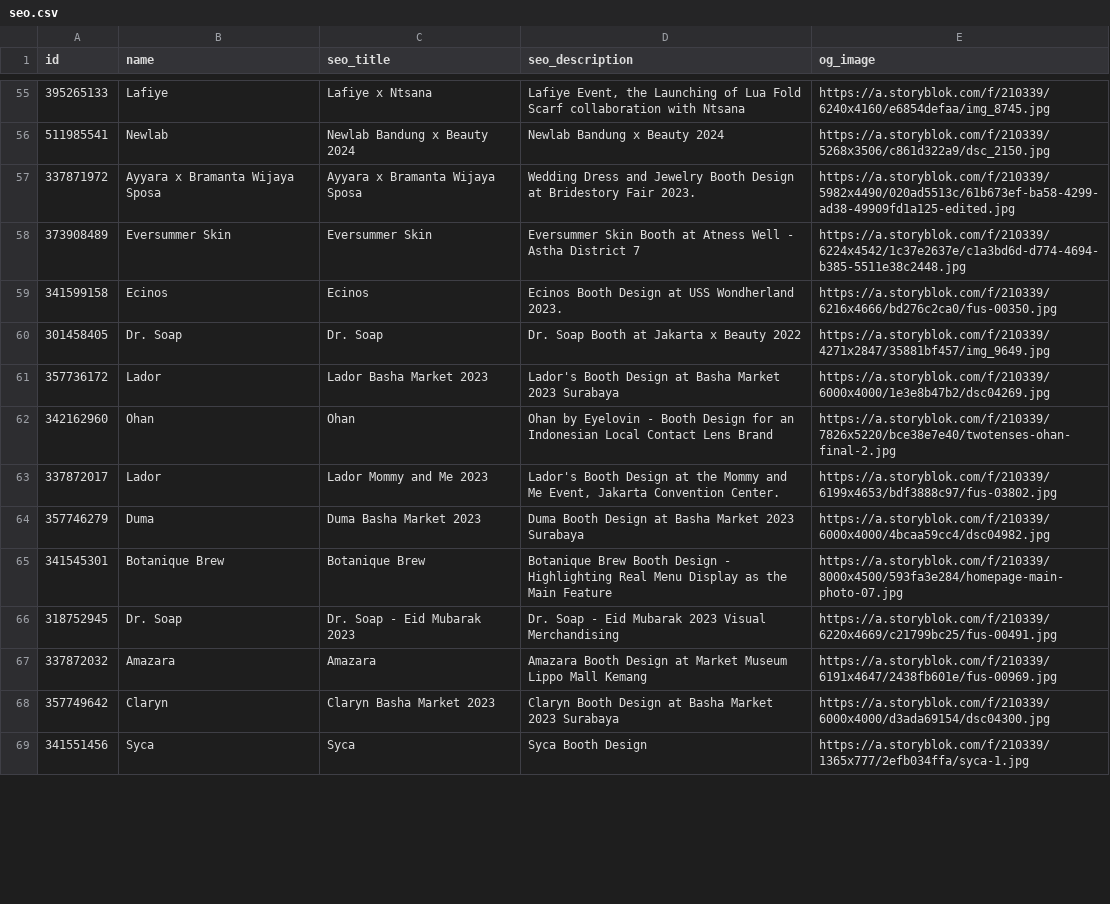
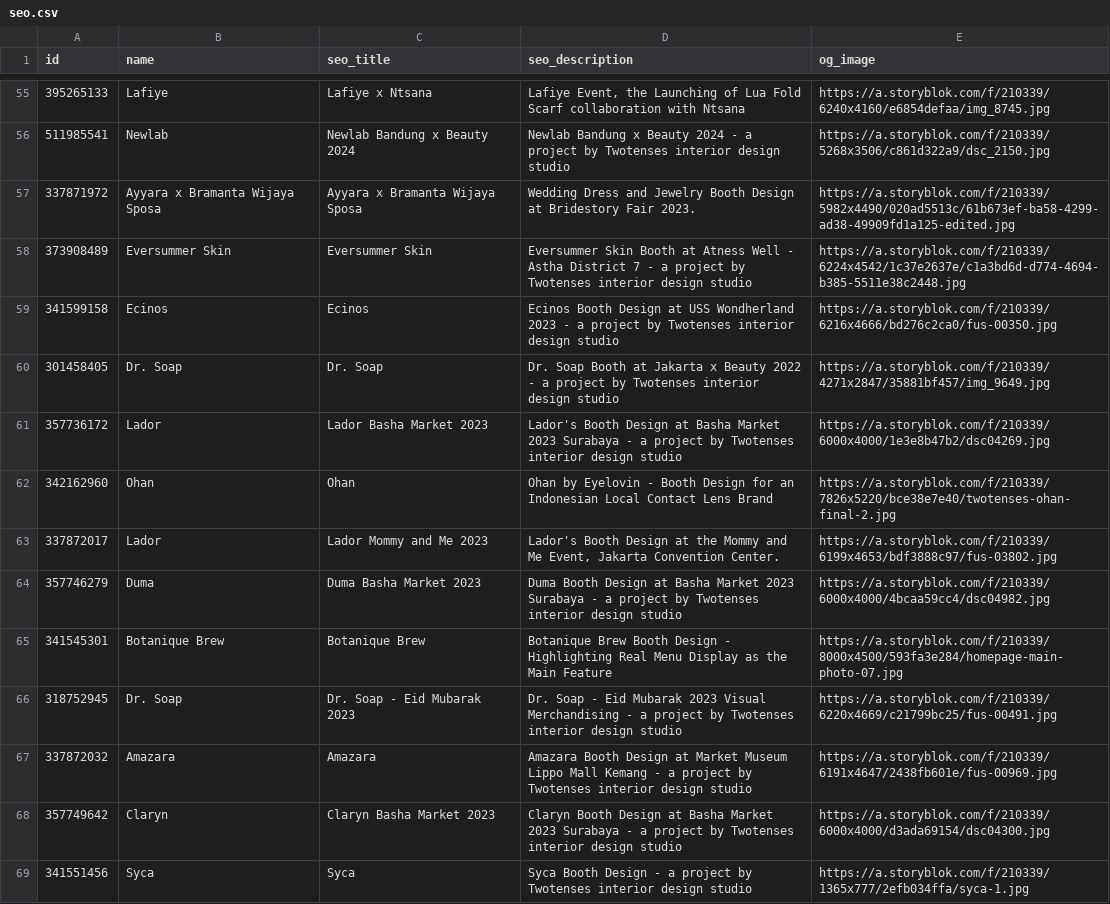
Before and after one commit to albertpratomo/twotenses, a CSV file: data/seo.csv, drawn as a sheet; only a part is shown, gaps mark what is left out; the diff covers the shown part only.

Commit message:
chore: update seo_description

```diff
--- a/data/seo.csv
+++ b/data/seo.csv
@@ -55,15 +55,15 @@ id,name,seo_title,seo_description,og_image
 395265133,Lafiye,Lafiye x Ntsana,"Lafiye Event, the Launching of Lua Fold Scarf collaboration with Ntsana ",https://a.storyblok.com/f/210339/6240x4160/e6854defaa/img_8745.jpg
-511985541,Newlab,Newlab Bandung x Beauty 2024,Newlab Bandung x Beauty 2024,https://a.storyblok.com/f/210339/5268x3506/c861d322a9/dsc_2150.jpg
+511985541,Newlab,Newlab Bandung x Beauty 2024,Newlab Bandung x Beauty 2024 - a project by Twotenses interior design studio,https://a.storyblok.com/f/210339/5268x3506/c861d322a9/dsc_2150.jpg
 337871972,Ayyara x Bramanta Wijaya Sposa,Ayyara x Bramanta Wijaya Sposa,Wedding Dress and Jewelry Booth Design at Bridestory Fair 2023.,https://a.storyblok.com/f/210339/5982x4490/020ad5513c/61b673ef-ba58-4299-ad38-49909fd1a125-edited.jpg
-373908489,Eversummer Skin,Eversummer Skin,Eversummer Skin Booth at Atness Well - Astha District 7,https://a.storyblok.com/f/210339/6224x4542/1c37e2637e/c1a3bd6d-d774-4694-b385-5511e38c2448.jpg
-341599158,Ecinos,Ecinos,Ecinos Booth Design at USS Wondherland 2023.,https://a.storyblok.com/f/210339/6216x4666/bd276c2ca0/fus-00350.jpg
-301458405,Dr. Soap,Dr. Soap,Dr. Soap Booth at Jakarta x Beauty 2022,https://a.storyblok.com/f/210339/4271x2847/35881bf457/img_9649.jpg
-357736172,Lador,Lador Basha Market 2023,Lador's Booth Design at Basha Market 2023 Surabaya,https://a.storyblok.com/f/210339/6000x4000/1e3e8b47b2/dsc04269.jpg
+373908489,Eversummer Skin,Eversummer Skin,Eversummer Skin Booth at Atness Well - Astha District 7 - a project by Twotenses interior design studio,https://a.storyblok.com/f/210339/6224x4542/1c37e2637e/c1a3bd6d-d774-4694-b385-5511e38c2448.jpg
+341599158,Ecinos,Ecinos,Ecinos Booth Design at USS Wondherland 2023 - a project by Twotenses interior design studio,https://a.storyblok.com/f/210339/6216x4666/bd276c2ca0/fus-00350.jpg
+301458405,Dr. Soap,Dr. Soap,Dr. Soap Booth at Jakarta x Beauty 2022 - a project by Twotenses interior design studio,https://a.storyblok.com/f/210339/4271x2847/35881bf457/img_9649.jpg
+357736172,Lador,Lador Basha Market 2023,Lador's Booth Design at Basha Market 2023 Surabaya - a project by Twotenses interior design studio,https://a.storyblok.com/f/210339/6000x4000/1e3e8b47b2/dsc04269.jpg
 342162960,Ohan ,Ohan,Ohan by Eyelovin - Booth Design for an Indonesian Local Contact Lens Brand,https://a.storyblok.com/f/210339/7826x5220/bce38e7e40/twotenses-ohan-final-2.jpg
 337872017,Lador,Lador Mommy and Me 2023,"Lador's Booth Design at the Mommy and Me Event, Jakarta Convention Center.",https://a.storyblok.com/f/210339/6199x4653/bdf3888c97/fus-03802.jpg
-357746279,Duma,Duma Basha Market 2023,Duma Booth Design at Basha Market 2023 Surabaya,https://a.storyblok.com/f/210339/6000x4000/4bcaa59cc4/dsc04982.jpg
+357746279,Duma,Duma Basha Market 2023,Duma Booth Design at Basha Market 2023 Surabaya - a project by Twotenses interior design studio,https://a.storyblok.com/f/210339/6000x4000/4bcaa59cc4/dsc04982.jpg
 341545301,Botanique Brew,Botanique Brew,Botanique Brew Booth Design - Highlighting Real Menu Display as the Main Feature,https://a.storyblok.com/f/210339/8000x4500/593fa3e284/homepage-main-photo-07.jpg
-318752945,Dr. Soap ,Dr. Soap - Eid Mubarak 2023,Dr. Soap - Eid Mubarak 2023 Visual Merchandising,https://a.storyblok.com/f/210339/6220x4669/c21799bc25/fus-00491.jpg
-337872032,Amazara,Amazara,Amazara Booth Design at Market Museum Lippo Mall Kemang,https://a.storyblok.com/f/210339/6191x4647/2438fb601e/fus-00969.jpg
-357749642,Claryn,Claryn Basha Market 2023,Claryn Booth Design at Basha Market 2023 Surabaya,https://a.storyblok.com/f/210339/6000x4000/d3ada69154/dsc04300.jpg
-341551456,Syca,Syca,Syca Booth Design,https://a.storyblok.com/f/210339/1365x777/2efb034ffa/syca-1.jpg
+318752945,Dr. Soap ,Dr. Soap - Eid Mubarak 2023,Dr. Soap - Eid Mubarak 2023 Visual Merchandising - a project by Twotenses interior design studio,https://a.storyblok.com/f/210339/6220x4669/c21799bc25/fus-00491.jpg
+337872032,Amazara,Amazara,Amazara Booth Design at Market Museum Lippo Mall Kemang - a project by Twotenses interior design studio,https://a.storyblok.com/f/210339/6191x4647/2438fb601e/fus-00969.jpg
+357749642,Claryn,Claryn Basha Market 2023,Claryn Booth Design at Basha Market 2023 Surabaya - a project by Twotenses interior design studio,https://a.storyblok.com/f/210339/6000x4000/d3ada69154/dsc04300.jpg
+341551456,Syca,Syca,Syca Booth Design - a project by Twotenses interior design studio,https://a.storyblok.com/f/210339/1365x777/2efb034ffa/syca-1.jpg
```
Also changed, not shown: 58 edited cells elsewhere in this file.
